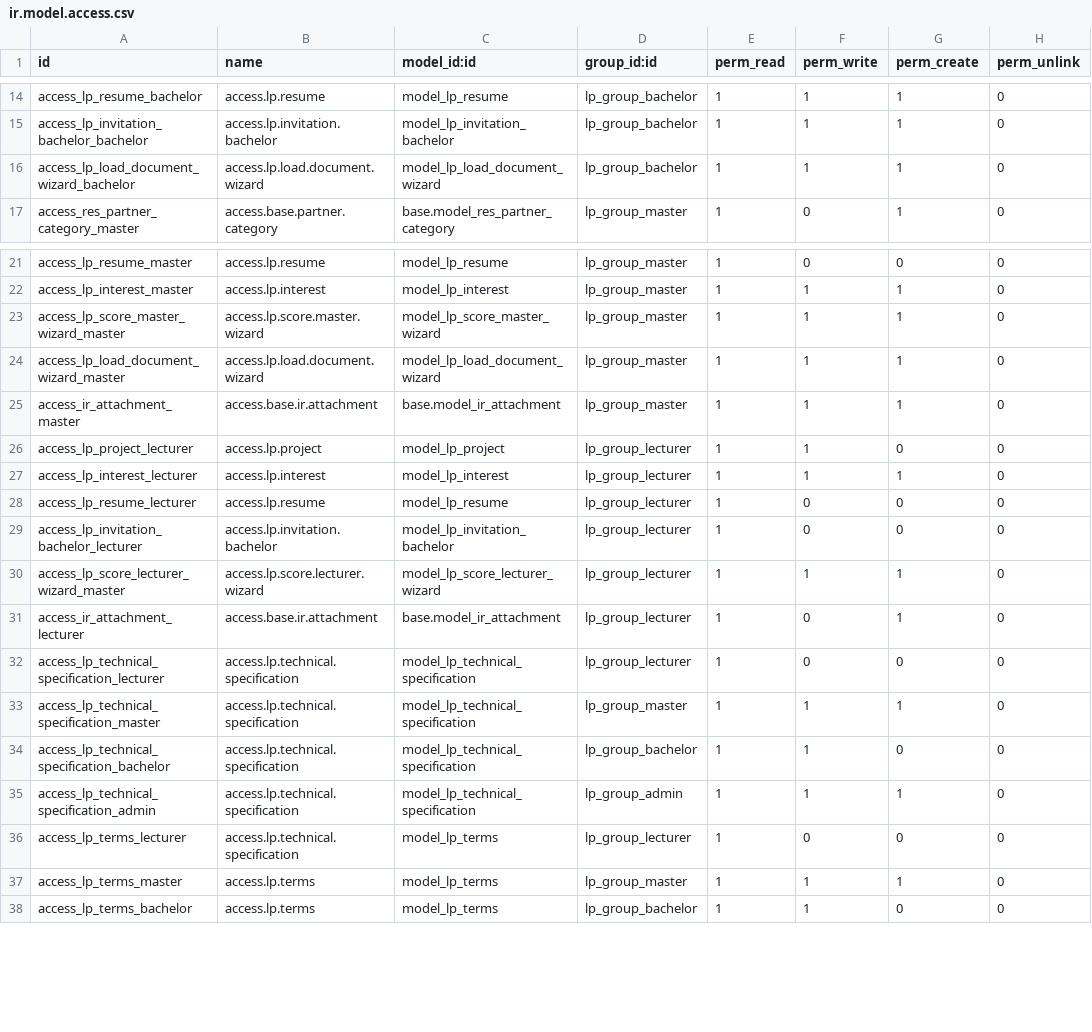
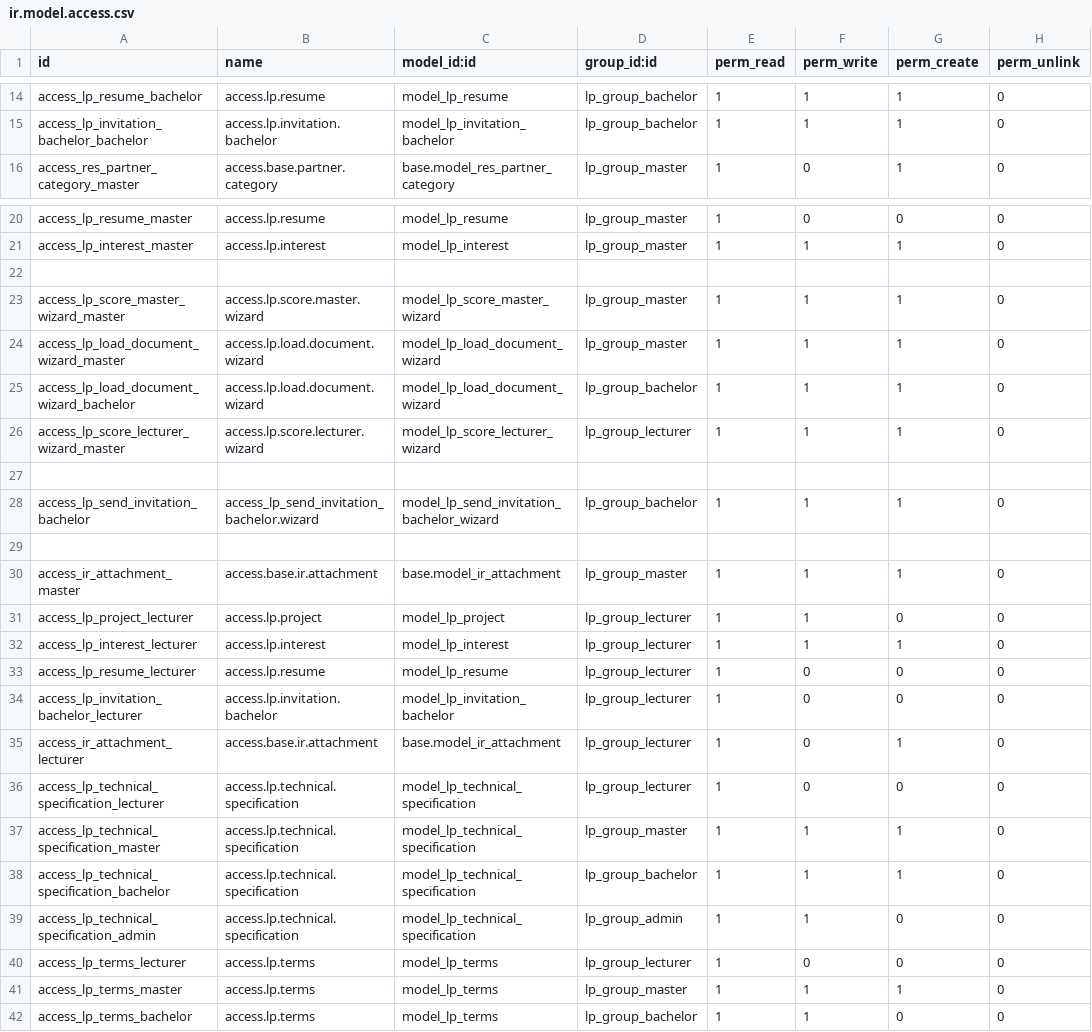
Before and after one commit to learningprojectsitmo/platform, a CSV file: addons/learning_projects/security/ir.model.access.csv, drawn as a sheet; only a part is shown, gaps mark what is left out.

```diff
--- a/addons/learning_projects/security/ir.model.access.csv
+++ b/addons/learning_projects/security/ir.model.access.csv
@@ -15,3 +15,2 @@ access_lp_resume_bachelor,access.lp.resume,model_lp_resume,lp_group_bachelor,1,1
 access_lp_invitation_bachelor_bachelor,access.lp.invitation.bachelor,model_lp_invitation_bachelor,lp_group_bachelor,1,1,1,0
-access_lp_load_document_wizard_bachelor,access.lp.load.document.wizard,model_lp_load_document_wizard,lp_group_bachelor,1,1,1,0
 access_res_partner_category_master,access.base.partner.category,base.model_res_partner_category,lp_group_master,1,0,1,0
@@ -22,4 +21,10 @@ access_lp_resume_master,access.lp.resume,model_lp_resume,lp_group_master,1,0,0,0
 access_lp_interest_master,access.lp.interest,model_lp_interest,lp_group_master,1,1,1,0
+
 access_lp_score_master_wizard_master,access.lp.score.master.wizard,model_lp_score_master_wizard,lp_group_master,1,1,1,0
 access_lp_load_document_wizard_master,access.lp.load.document.wizard,model_lp_load_document_wizard,lp_group_master,1,1,1,0
+access_lp_load_document_wizard_bachelor,access.lp.load.document.wizard,model_lp_load_document_wizard,lp_group_bachelor,1,1,1,0
+access_lp_score_lecturer_wizard_master,access.lp.score.lecturer.wizard,model_lp_score_lecturer_wizard,lp_group_lecturer,1,1,1,0
+
+access_lp_send_invitation_bachelor,access_lp_send_invitation_bachelor.wizard,model_lp_send_invitation_bachelor_wizard,lp_group_bachelor,1,1,1,0
+
 access_ir_attachment_master,access.base.ir.attachment,base.model_ir_attachment,lp_group_master,1,1,1,0
@@ -29,3 +34,2 @@ access_lp_resume_lecturer,access.lp.resume,model_lp_resume,lp_group_lecturer,1,0
 access_lp_invitation_bachelor_lecturer,access.lp.invitation.bachelor,model_lp_invitation_bachelor,lp_group_lecturer,1,0,0,0
-access_lp_score_lecturer_wizard_master,access.lp.score.lecturer.wizard,model_lp_score_lecturer_wizard,lp_group_lecturer,1,1,1,0
 access_ir_attachment_lecturer,access.base.ir.attachment,base.model_ir_attachment,lp_group_lecturer,1,0,1,0
@@ -33,5 +37,5 @@ access_lp_technical_specification_lecturer,access.lp.technical.specification,mod
 access_lp_technical_specification_master,access.lp.technical.specification,model_lp_technical_specification,lp_group_master,1,1,1,0
-access_lp_technical_specification_bachelor,access.lp.technical.specification,model_lp_technical_specification,lp_group_bachelor,1,1,0,0
-access_lp_technical_specification_admin,access.lp.technical.specification,model_lp_technical_specification,lp_group_admin,1,1,1,0
-access_lp_terms_lecturer,access.lp.technical.specification,model_lp_terms,lp_group_lecturer,1,0,0,0
+access_lp_technical_specification_bachelor,access.lp.technical.specification,model_lp_technical_specification,lp_group_bachelor,1,1,1,0
+access_lp_technical_specification_admin,access.lp.technical.specification,model_lp_technical_specification,lp_group_admin,1,1,0,0
+access_lp_terms_lecturer,access.lp.terms,model_lp_terms,lp_group_lecturer,1,0,0,0
 access_lp_terms_master,access.lp.terms,model_lp_terms,lp_group_master,1,1,1,0
```
Also changed, not shown: 7 other files.
